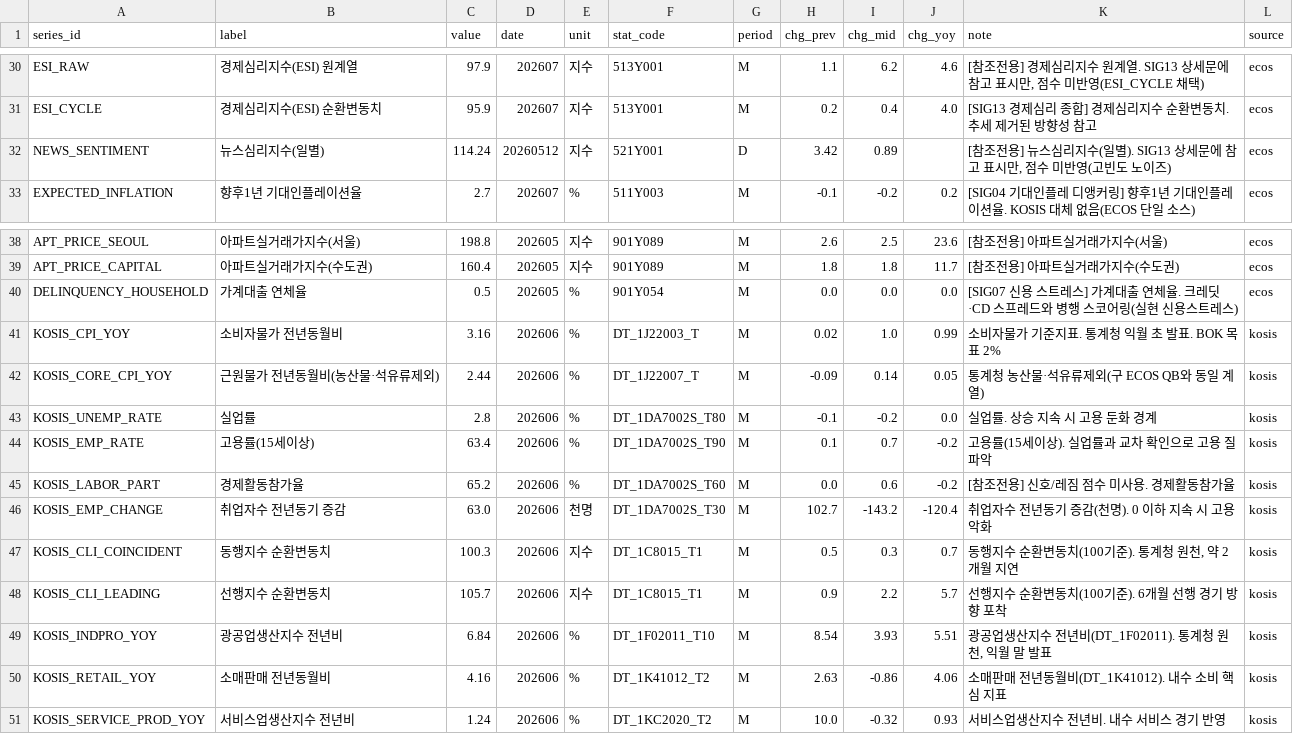
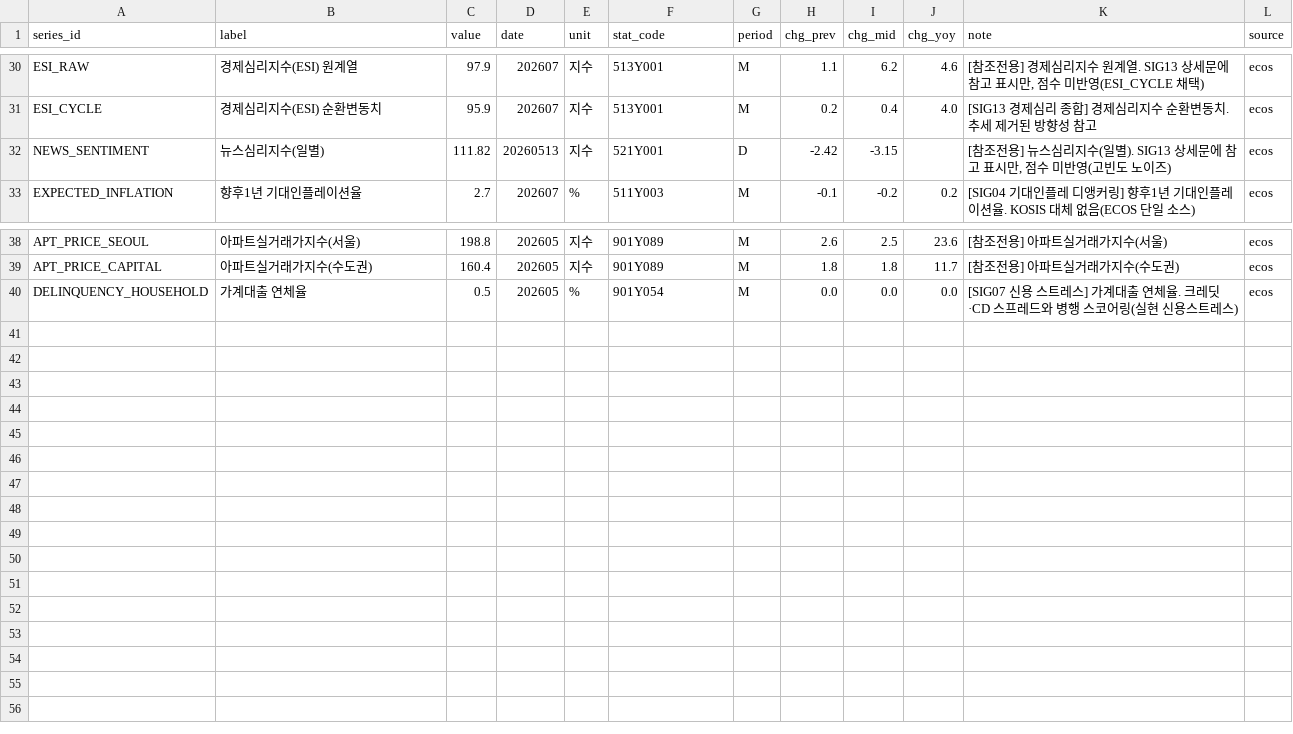
Before and after one commit to LEEYOUNGJIN-GIT/ecos-macro-review, a CSV file: data/macro_latest.csv, drawn as a sheet; only a part is shown, gaps mark what is left out.

```diff
--- a/data/macro_latest.csv
+++ b/data/macro_latest.csv
@@ -31,3 +31,3 @@ ESI_RAW,경제심리지수(ESI) 원계열,97.9,202607,지수,513Y001,M,1.1,6.2,4
 ESI_CYCLE,경제심리지수(ESI) 순환변동치,95.9,202607,지수,513Y001,M,0.2,0.4,4.0,[SIG13 경제심리 종합] 경제심리지수 순환변동치. 추세 제거된 방향성 참고,ecos
-NEWS_SENTIMENT,뉴스심리지수(일별),114.24,20260512,지수,521Y001,D,3.42,0.89,,"[참조전용] 뉴스심리지수(일별). SIG13 상세문에 참고 표시만, 점수 미반영(고빈도 노이즈)",ecos
+NEWS_SENTIMENT,뉴스심리지수(일별),111.82,20260513,지수,521Y001,D,-2.42,-3.15,,"[참조전용] 뉴스심리지수(일별). SIG13 상세문에 참고 표시만, 점수 미반영(고빈도 노이즈)",ecos
 EXPECTED_INFLATION,향후1년 기대인플레이션율,2.7,202607,%,511Y003,M,-0.1,-0.2,0.2,[SIG04 기대인플레 디앵커링] 향후1년 기대인플레이션율. KOSIS 대체 없음(ECOS 단일 소스),ecos
@@ -40,12 +40 @@ APT_PRICE_CAPITAL,아파트실거래가지수(수도권),160.4,202605,지수,901
 DELINQUENCY_HOUSEHOLD,가계대출 연체율,0.5,202605,%,901Y054,M,0.0,0.0,0.0,[SIG07 신용 스트레스] 가계대출 연체율. 크레딧·CD 스프레드와 병행 스코어링(실현 신용스트레스),ecos
-KOSIS_CPI_YOY,소비자물가 전년동월비,3.16,202606,%,DT_1J22003_T,M,0.02,1.0,0.99,소비자물가 기준지표. 통계청 익월 초 발표. BOK 목표 2%,kosis
-KOSIS_CORE_CPI_YOY,근원물가 전년동월비(농산물·석유류제외),2.44,202606,%,DT_1J22007_T,M,-0.09,0.14,0.05,통계청 농산물·석유류제외(구 ECOS QB와 동일 계열),kosis
-KOSIS_UNEMP_RATE,실업률,2.8,202606,%,DT_1DA7002S_T80,M,-0.1,-0.2,0.0,실업률. 상승 지속 시 고용 둔화 경계,kosis
-KOSIS_EMP_RATE,고용률(15세이상),63.4,202606,%,DT_1DA7002S_T90,M,0.1,0.7,-0.2,고용률(15세이상). 실업률과 교차 확인으로 고용 질 파악,kosis
-KOSIS_LABOR_PART,경제활동참가율,65.2,202606,%,DT_1DA7002S_T60,M,0.0,0.6,-0.2,[참조전용] 신호/레짐 점수 미사용. 경제활동참가율,kosis
-KOSIS_EMP_CHANGE,취업자수 전년동기 증감,63.0,202606,천명,DT_1DA7002S_T30,M,102.7,-143.2,-120.4,취업자수 전년동기 증감(천명). 0 이하 지속 시 고용 악화,kosis
-KOSIS_CLI_COINCIDENT,동행지수 순환변동치,100.3,202606,지수,DT_1C8015_T1,M,0.5,0.3,0.7,"동행지수 순환변동치(100기준). 통계청 원천, 약 2개월 지연",kosis
-KOSIS_CLI_LEADING,선행지수 순환변동치,105.7,202606,지수,DT_1C8015_T1,M,0.9,2.2,5.7,선행지수 순환변동치(100기준). 6개월 선행 경기 방향 포착,kosis
-KOSIS_INDPRO_YOY,광공업생산지수 전년비,6.84,202606,%,DT_1F02011_T10,M,8.54,3.93,5.51,"광공업생산지수 전년비(DT_1F02011). 통계청 원천, 익월 말 발표",kosis
-KOSIS_RETAIL_YOY,소매판매 전년동월비,4.16,202606,%,DT_1K41012_T2,M,2.63,-0.86,4.06,소매판매 전년동월비(DT_1K41012). 내수 소비 핵심 지표,kosis
-KOSIS_SERVICE_PROD_YOY,서비스업생산지수 전년비,1.24,202606,%,DT_1KC2020_T2,M,10.0,-0.32,0.93,서비스업생산지수 전년비. 내수 서비스 경기 반영,kosis
```
Also changed, not shown: data/ecos_latest.csv, data/kosis_status_log.csv, 5 other files.
